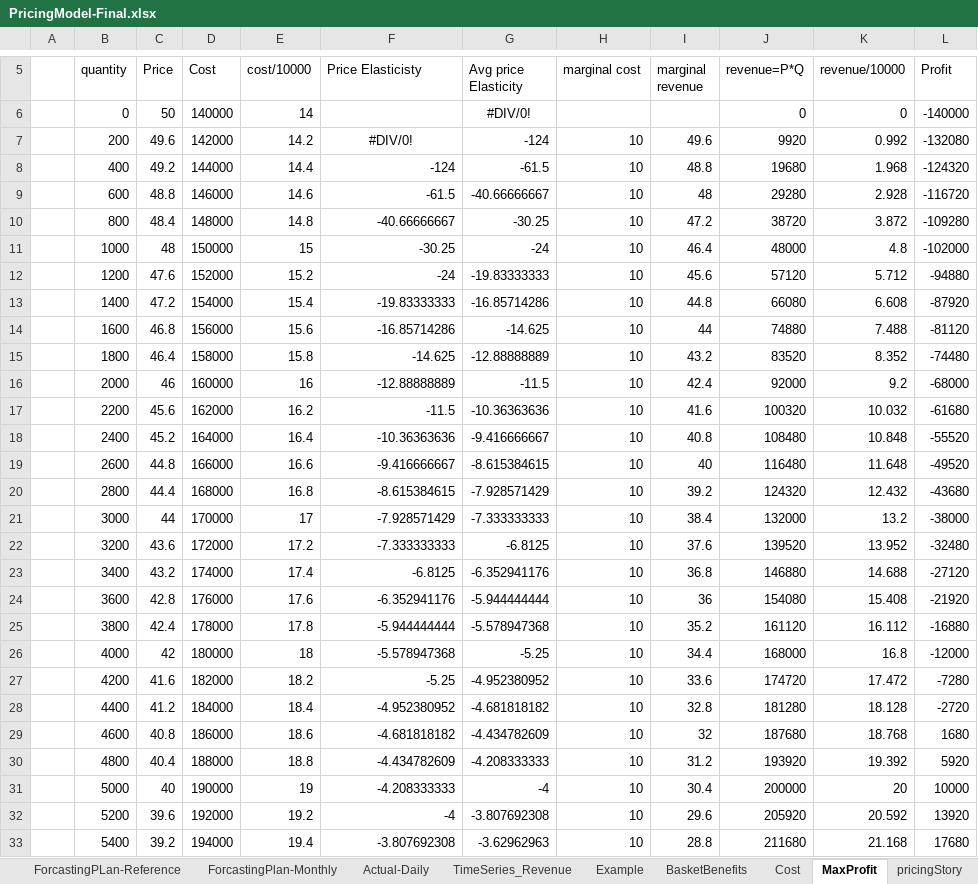
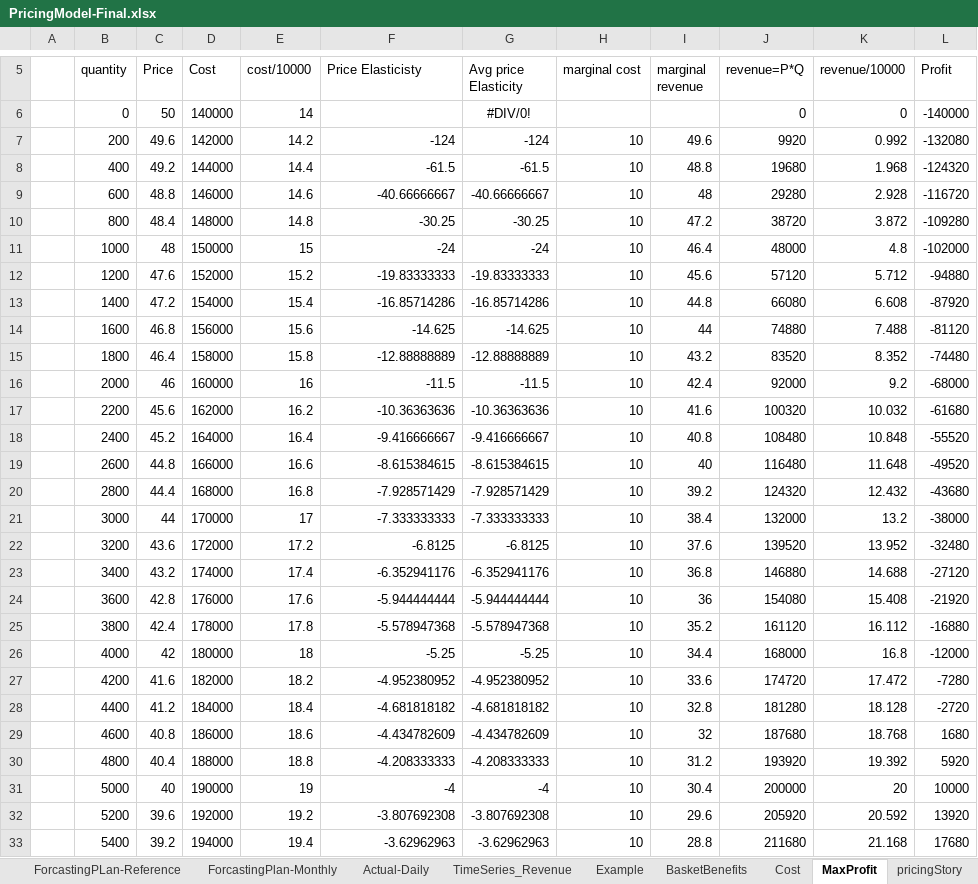
Before and after one commit to soukhyak26/MegaProject, an Excel workbook: documentation/Pricing/PricingModel-Final.xlsx, sheet MaxProfit, drawn as a sheet; only a part is shown, gaps mark what is left out; values as stored, in another font and other column widths than the file's, no borders; charts and pictures not drawn; the diff covers the shown part only; the diff names each change by its address in the sheet, - before the commit and + after, or states it on an @@ line.

```diff
--- a/documentation/Pricing/PricingModel-Final.xlsx (sheet MaxProfit)
+++ b/documentation/Pricing/PricingModel-Final.xlsx (sheet MaxProfit)
-F7 (Price Elasticisty): #DIV/0!
+F7 (Price Elasticisty): -124
-F7 alignment: center
+F7 alignment: right
-F8 (Price Elasticisty): -124
+F8 (Price Elasticisty): -61.5
-F9 (Price Elasticisty): -61.5
+F9 (Price Elasticisty): -40.66666667
-F10 (Price Elasticisty): -40.66666667
+F10 (Price Elasticisty): -30.25
-F11 (Price Elasticisty): -30.25
+F11 (Price Elasticisty): -24
-F12 (Price Elasticisty): -24
+F12 (Price Elasticisty): -19.83333333
-F13 (Price Elasticisty): -19.83333333
+F13 (Price Elasticisty): -16.85714286
-F14 (Price Elasticisty): -16.85714286
+F14 (Price Elasticisty): -14.625
-F15 (Price Elasticisty): -14.625
+F15 (Price Elasticisty): -12.88888889
-F16 (Price Elasticisty): -12.88888889
+F16 (Price Elasticisty): -11.5
-F17 (Price Elasticisty): -11.5
+F17 (Price Elasticisty): -10.36363636
-F18 (Price Elasticisty): -10.36363636
+F18 (Price Elasticisty): -9.416666667
-F19 (Price Elasticisty): -9.416666667
+F19 (Price Elasticisty): -8.615384615
-F20 (Price Elasticisty): -8.615384615
+F20 (Price Elasticisty): -7.928571429
-F21 (Price Elasticisty): -7.928571429
+F21 (Price Elasticisty): -7.333333333
-F22 (Price Elasticisty): -7.333333333
+F22 (Price Elasticisty): -6.8125
-F23 (Price Elasticisty): -6.8125
+F23 (Price Elasticisty): -6.352941176
-F24 (Price Elasticisty): -6.352941176
+F24 (Price Elasticisty): -5.944444444
-F25 (Price Elasticisty): -5.944444444
+F25 (Price Elasticisty): -5.578947368
-F26 (Price Elasticisty): -5.578947368
+F26 (Price Elasticisty): -5.25
-F27 (Price Elasticisty): -5.25
+F27 (Price Elasticisty): -4.952380952
-F28 (Price Elasticisty): -4.952380952
+F28 (Price Elasticisty): -4.681818182
-F29 (Price Elasticisty): -4.681818182
+F29 (Price Elasticisty): -4.434782609
-F30 (Price Elasticisty): -4.434782609
+F30 (Price Elasticisty): -4.208333333
-F31 (Price Elasticisty): -4.208333333
+F31 (Price Elasticisty): -4
-F32 (Price Elasticisty): -4
+F32 (Price Elasticisty): -3.807692308
-F33 (Price Elasticisty): -3.807692308
+F33 (Price Elasticisty): -3.62962963
```
Also changed, not shown: 103 edited cells and cell formats elsewhere in this sheet, sheet pricingStory, formulas that keep their value, charts or pictures.
